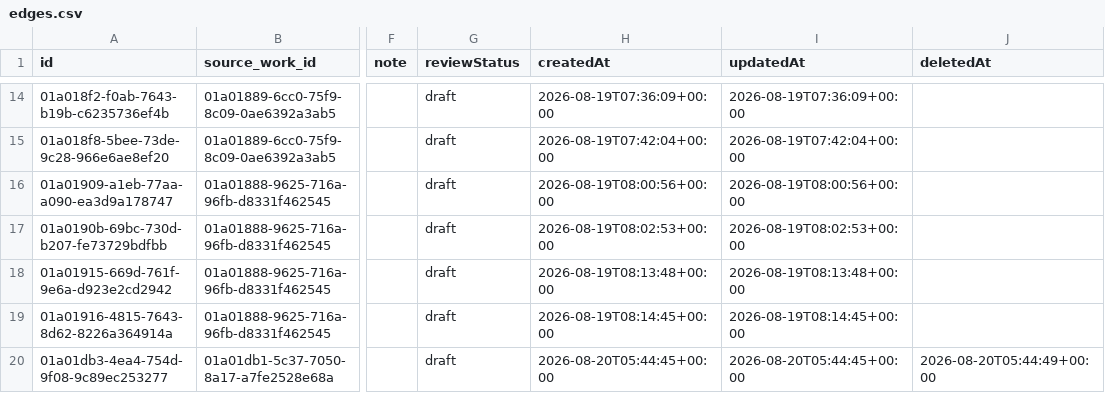
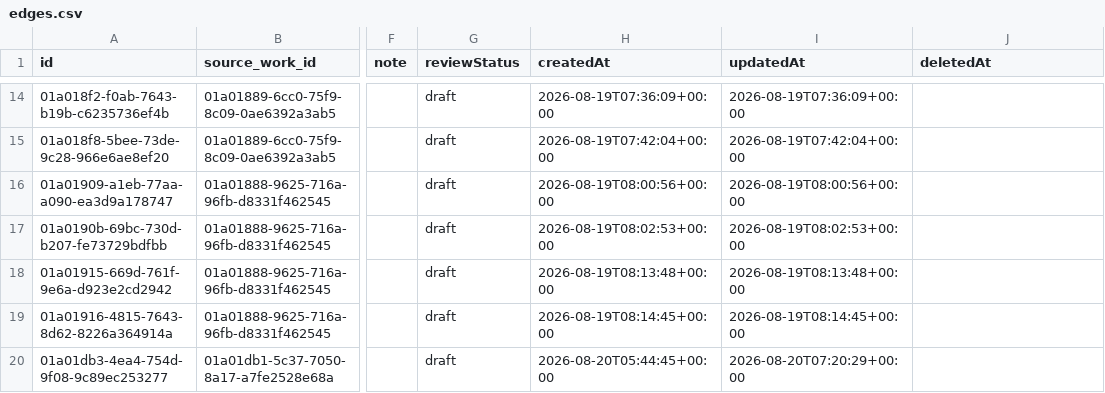
Before and after one commit to threekd/echo-graph, a CSV file: data/real/edges.csv, drawn as a sheet; only a part is shown, gaps mark what is left out; the diff names each change by its address in the sheet, - before the commit and + after, or states it on an @@ line.

```diff
--- a/data/real/edges.csv
+++ b/data/real/edges.csv
-I20 (updatedAt): 2026-08-20T05:44:45+00:00
+I20 (updatedAt): 2026-08-20T07:20:29+00:00
-J20 (deletedAt): 2026-08-20T05:44:49+00:00
+J20 (deletedAt): (empty)
```
Also changed, not shown: data/real/works.csv, 22 other files.
